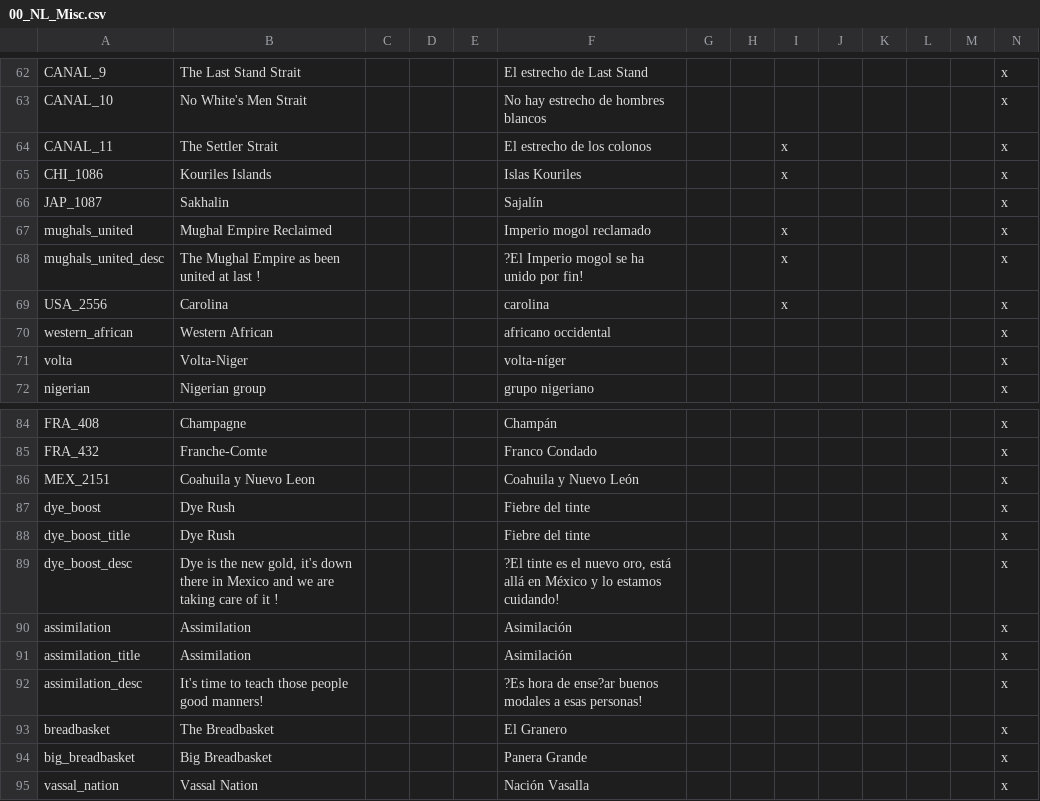
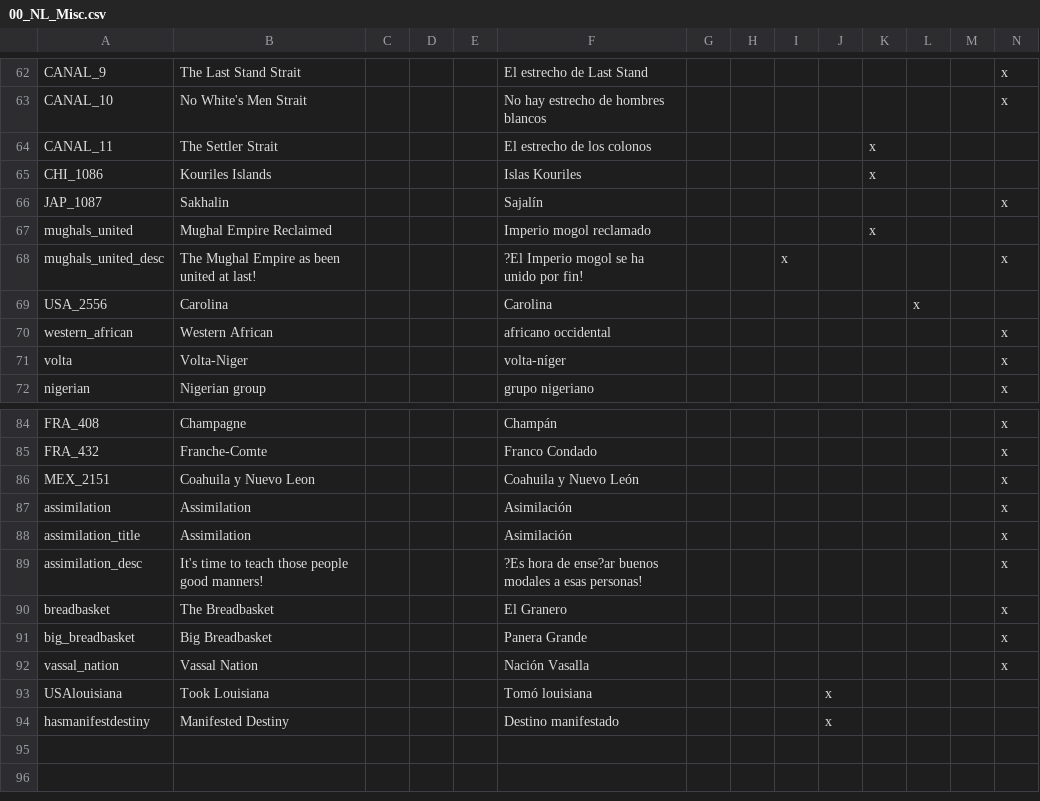
Before and after one commit to MaTi5893/Napoleon-s-Legacy-Remastered, a CSV file: Napoleon's Legacy_Remake/localisation/00_NL_Misc.csv, drawn as a sheet; only a part is shown, gaps mark what is left out.

```diff
--- a/Napoleon's Legacy_Remake/localisation/00_NL_Misc.csv
+++ b/Napoleon's Legacy_Remake/localisation/00_NL_Misc.csv
@@ -63,8 +63,8 @@ CANAL_9;The Last Stand Strait;;;;El estrecho de Last Stand;;;;;;;;x
 CANAL_10;No White's Men Strait;;;;No hay estrecho de hombres blancos;;;;;;;;x
-CANAL_11;The Settler Strait;;;;El estrecho de los colonos;;;x ;;;;;x
-CHI_1086;Kouriles Islands;;;;Islas Kouriles;;;x ;;;;;x
+CANAL_11;The Settler Strait;;;;El estrecho de los colonos;;;;;x
+CHI_1086;Kouriles Islands;;;;Islas Kouriles;;;;;x
 JAP_1087;Sakhalin;;;;Sajalín;;;;;;;;x
-mughals_united;Mughal Empire Reclaimed;;;;Imperio mogol reclamado;;;x ;;;;;x
-mughals_united_desc;The Mughal Empire as been united at last !;;;;?El Imperio mogol se ha unido por fin!;;;x ;;;;;x
-USA_2556;Carolina;;;;carolina;;;x ;;;;;x
+mughals_united;Mughal Empire Reclaimed;;;;Imperio mogol reclamado;;;;;x
+mughals_united_desc;The Mughal Empire as been united at last!;;;;?El Imperio mogol se ha unido por fin!;;;x ;;;;;x
+USA_2556;Carolina;;;;Carolina;;;;;;x
 western_african;Western African;;;;africano occidental;;;;;;;;x
@@ -86,5 +86,2 @@ FRA_432;Franche-Comte;;;;Franco Condado;;;;;;;;x
 MEX_2151;Coahuila y Nuevo Leon;;;;Coahuila y Nuevo León;;;;;;;;x
-dye_boost;Dye Rush;;;;Fiebre del tinte;;;;;;;;x
-dye_boost_title;Dye Rush;;;;Fiebre del tinte;;;;;;;;x
-dye_boost_desc;Dye is the new gold, it's down there in Mexico and we are taking care of it !;;;;?El tinte es el nuevo oro, está allá en México y lo estamos cuidando!;;;;;;;;x
 assimilation;Assimilation;;;;Asimilación;;;;;;;;x
@@ -95 +92,3 @@ big_breadbasket;Big Breadbasket;;;;Panera Grande;;;;;;;;x
 vassal_nation;Vassal Nation;;;;Nación Vasalla;;;;;;;;x
+USAlouisiana;Took Louisiana;;;;Tomó louisiana;;;;x
+hasmanifestdestiny;Manifested Destiny;;;;Destino manifestado;;;;x
```
Also changed, not shown: Napoleon's Legacy_Remake/localisation/00_UncivReforms.csv, Napoleon's Legacy_Remake/localisation/Additional Things.csv, 31 other files.
